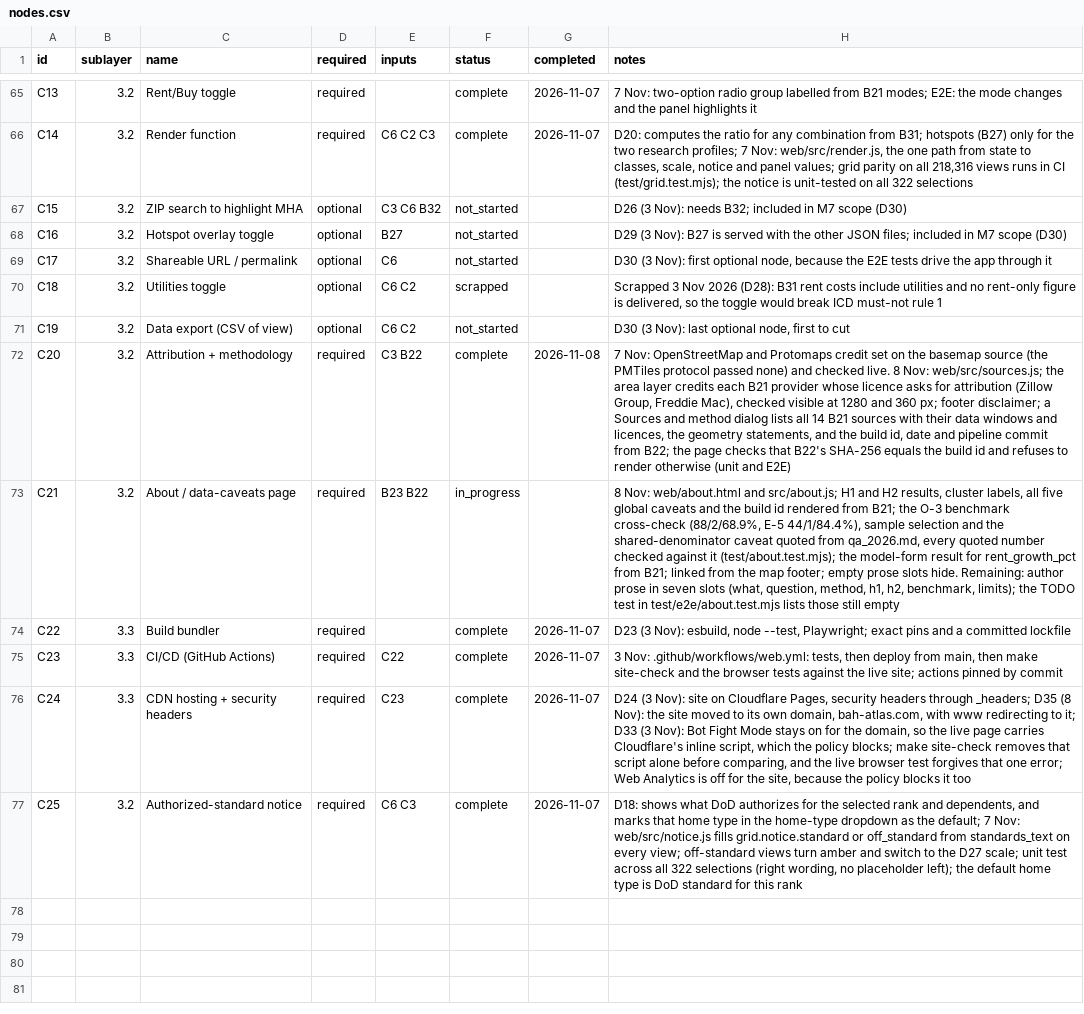
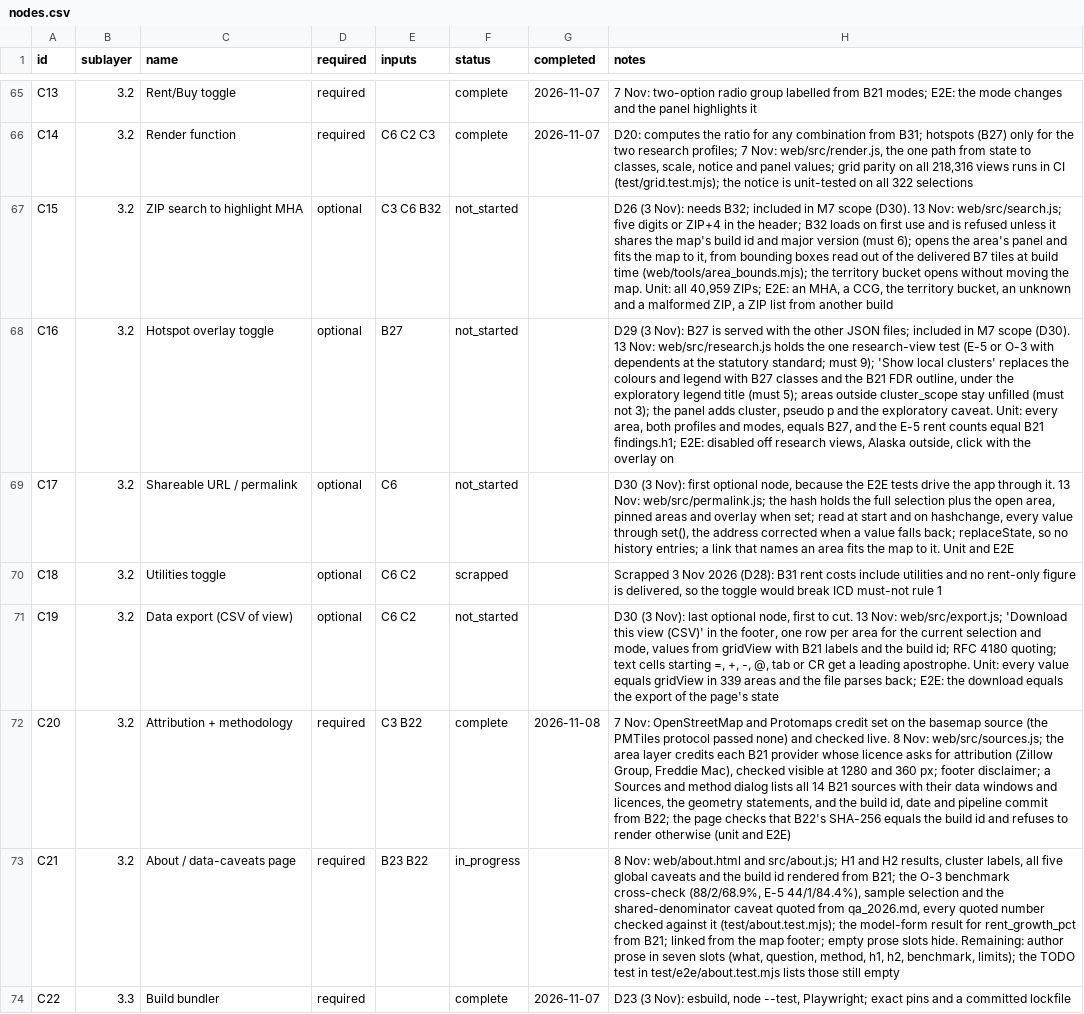
Before and after one commit to TheWendarr/bah-atlas, a CSV file: docs/wbs/nodes.csv, drawn as a sheet; only a part is shown, gaps mark what is left out; the shorter side is filled out with more unchanged rows; the diff names each change by its address in the sheet, - before the commit and + after, or states it on an @@ line.

```diff
--- a/docs/wbs/nodes.csv
+++ b/docs/wbs/nodes.csv
-H67 (notes): …M7 scope (D30)
+H67 (notes): …M7 scope (D30). 13 Nov: web/src/search.js; five digits or ZIP+4 in the header; B32 loads on first use and is refused unless it shares the map's build id and major version (must 6); opens the area's panel and fits the map to it, from bounding boxes read out of the delivered B7 tiles at build time (web/tools/area_bounds.mjs); the territory bucket opens without moving the map. Unit: all 40,959 ZIPs; E2E: an MHA, a CCG, the territory bucket, an unknown and a malformed ZIP, a ZIP list from another build
-H68 (notes): …M7 scope (D30)
+H68 (notes): …M7 scope (D30). 13 Nov: web/src/research.js holds the one research-view test (E-5 or O-3 with dependents at the statutory standard; must 9); 'Show local clusters' replaces the colours and legend with B27 classes and the B21 FDR outline, under the exploratory legend title (must 5); areas outside cluster_scope stay unfilled (must not 3); the panel adds cluster, pseudo p and the exploratory caveat. Unit: every area, both profiles and modes, equals B27, and the E-5 rent counts equal B21 findings.h1; E2E: disabled off research views, Alaska outside, click with the overlay on
-H69 (notes): …app through it
+H69 (notes): …app through it. 13 Nov: web/src/permalink.js; the hash holds the full selection plus the open area, pinned areas and overlay when set; read at start and on hashchange, every value through set(), the address corrected when a value falls back; replaceState, so no history entries; a link that names an area fits the map to it. Unit and E2E
-H71 (notes): …first to cut
+H71 (notes): …first to cut. 13 Nov: web/src/export.js; 'Download this view (CSV)' in the footer, one row per area for the current selection and mode, values from gridView with B21 labels and the build id; RFC 4180 quoting; text cells starting =, +, -, @, tab or CR get a leading apostrophe. Unit: every value equals gridView in 339 areas and the file parses back; E2E: the download equals the export of the page's state
```
Also changed, not shown: 21 other files.
